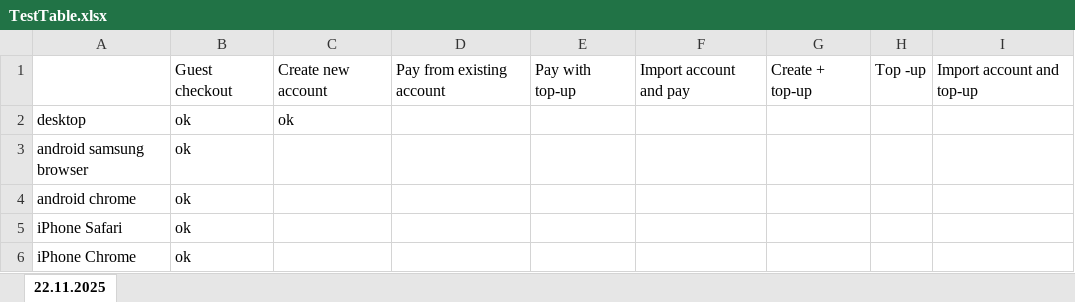
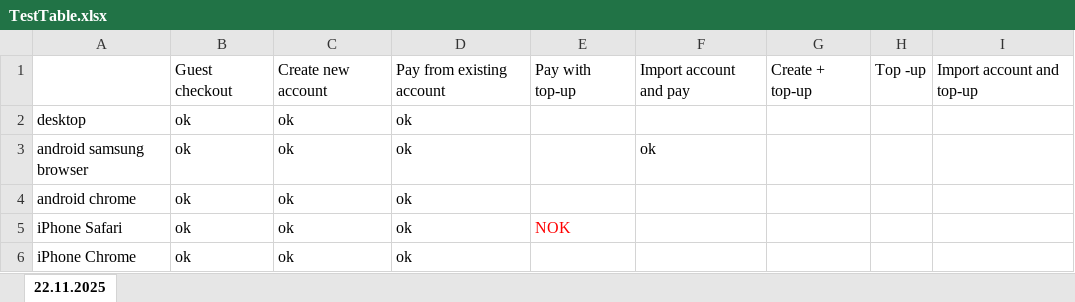
Before and after one commit to scr53005/innopay, an Excel workbook: TestTable.xlsx, sheet 22.11.2025, drawn as a sheet; values as stored, in another font and other column widths than the file's, no borders; the diff names each change by its address in the sheet, - before the commit and + after, or states it on an @@ line.

```diff
--- a/TestTable.xlsx (sheet 22.11.2025)
+++ b/TestTable.xlsx (sheet 22.11.2025)
-D2:D6: (empty)
+D2:D6: ok
-C3:C6: (empty)
+C3:C6: ok
-F3: (empty)
+F3: ok
-E5: (empty)
+E5: NOK
```
Also changed, not shown: 5 other files.
